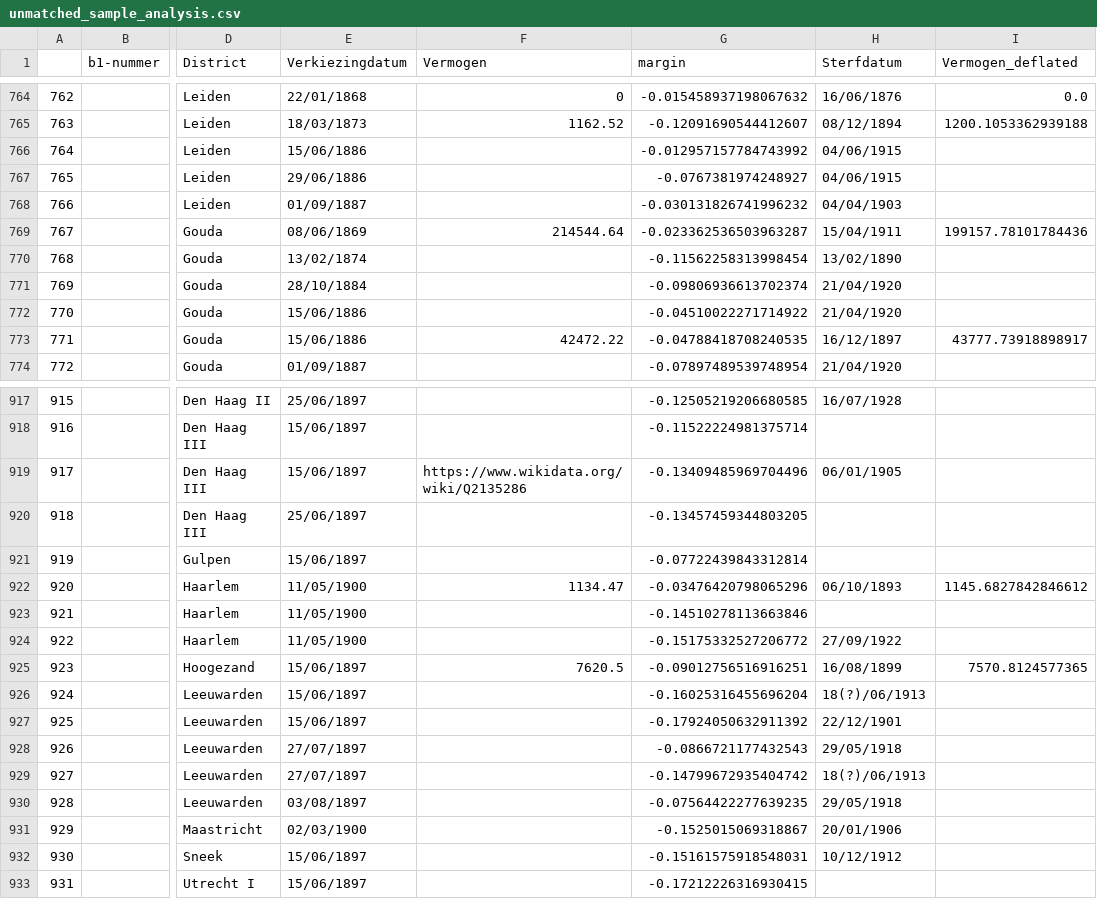
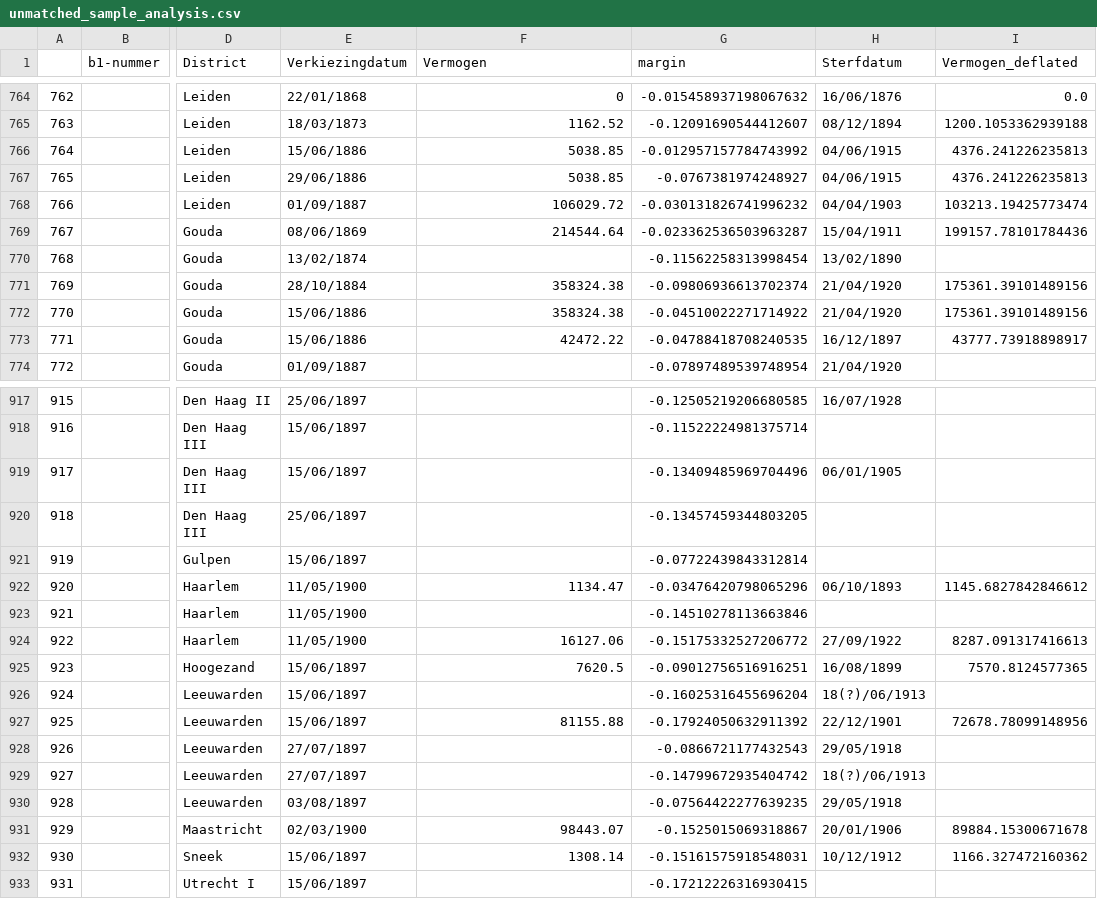
Before and after one commit to basm92/Polrents, a CSV file: Data/analysis/unmatched_sample_analysis.csv, drawn as a sheet; only a part is shown, gaps mark what is left out; the diff covers the shown part only; the diff names each change by its address in the sheet, - before the commit and + after, or states it on an @@ line.

Commit message:
add updated dataset, change code

```diff
--- a/Data/analysis/unmatched_sample_analysis.csv
+++ b/Data/analysis/unmatched_sample_analysis.csv
-F766:F767 (Vermogen): (empty)
+F766:F767 (Vermogen): 5038.85
-I766:I767 (Vermogen_deflated): (empty)
+I766:I767 (Vermogen_deflated): 4376.241226235813
-F768 (Vermogen): (empty)
+F768 (Vermogen): 106029.72
-I768 (Vermogen_deflated): (empty)
+I768 (Vermogen_deflated): 103213.19425773474
-F771:F772 (Vermogen): (empty)
+F771:F772 (Vermogen): 358324.38
-I771:I772 (Vermogen_deflated): (empty)
+I771:I772 (Vermogen_deflated): 175361.39101489156
-F919 (Vermogen): https://www.wikidata.org/wiki/Q2135286
+F919 (Vermogen): (empty)
-F924 (Vermogen): (empty)
+F924 (Vermogen): 16127.06
-I924 (Vermogen_deflated): (empty)
+I924 (Vermogen_deflated): 8287.091317416613
-F927 (Vermogen): (empty)
+F927 (Vermogen): 81155.88
-I927 (Vermogen_deflated): (empty)
+I927 (Vermogen_deflated): 72678.78099148956
-F931 (Vermogen): (empty)
+F931 (Vermogen): 98443.07
-I931 (Vermogen_deflated): (empty)
+I931 (Vermogen_deflated): 89884.15300671678
-F932 (Vermogen): (empty)
+F932 (Vermogen): 1308.14
-I932 (Vermogen_deflated): (empty)
+I932 (Vermogen_deflated): 1166.327472160362
```
Also changed, not shown: 41 edited cells elsewhere in this file, 2 other files.
